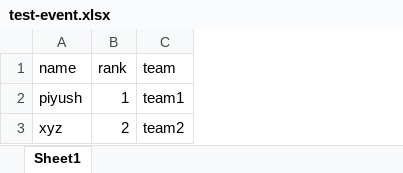
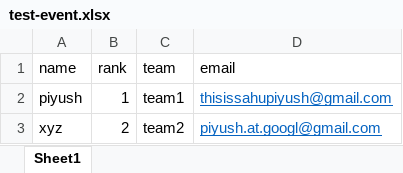
Before and after one commit to Techno-projects/dig-cert-nitrr, an Excel workbook: test-event.xlsx, sheet Sheet1, drawn as a sheet; values as stored, in another font and other column widths than the file's, no borders; the diff names each change by its address in the sheet, - before the commit and + after, or states it on an @@ line.

```diff
--- a/test-event.xlsx (sheet Sheet1)
+++ b/test-event.xlsx (sheet Sheet1)
+column D (email), rows 2-3: thisissahupiyush@gmail.com | piyush.at.googl@gmail.com
```
Also changed, not shown: 15 other files.
